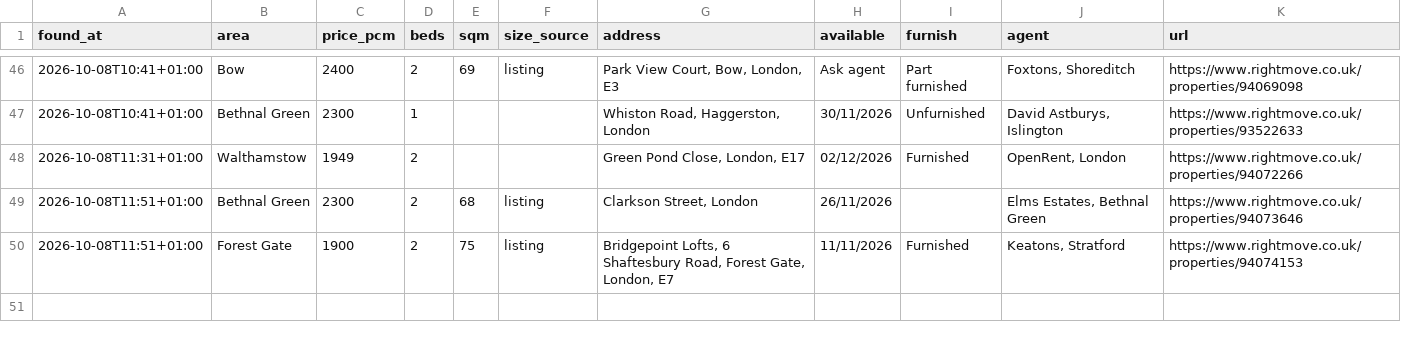
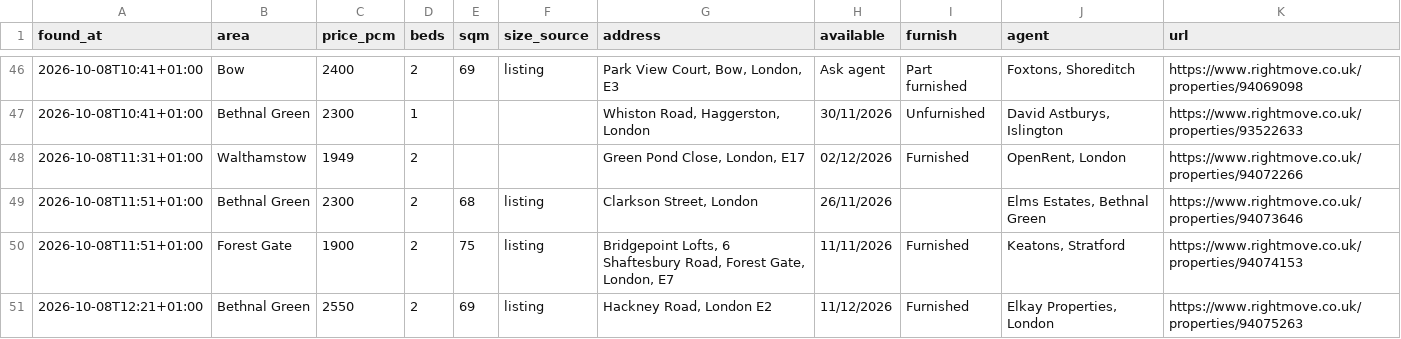
Before and after one commit to SBAIPEGSUE/flat-watch, a CSV file: matches.csv, drawn as a sheet; only a part is shown, gaps mark what is left out.

```diff
--- a/matches.csv
+++ b/matches.csv
@@ -50 +50,2 @@ found_at,area,price_pcm,beds,sqm,size_source,address,available,furnish,agent,url
 2026-10-08T11:51+01:00,Forest Gate,1900,2,75,listing,"Bridgepoint Lofts, 6 Shaftesbury Road, Forest Gate, London, E7",11/11/2026,Furnished,"Keatons, Stratford",https://www.rightmove.co.uk/properties/94074153
+2026-10-08T12:21+01:00,Bethnal Green,2550,2,69,listing,"Hackney Road, London E2",11/12/2026,Furnished,"Elkay Properties, London",https://www.rightmove.co.uk/properties/94075263
```
Also changed, not shown: 1 other file.
